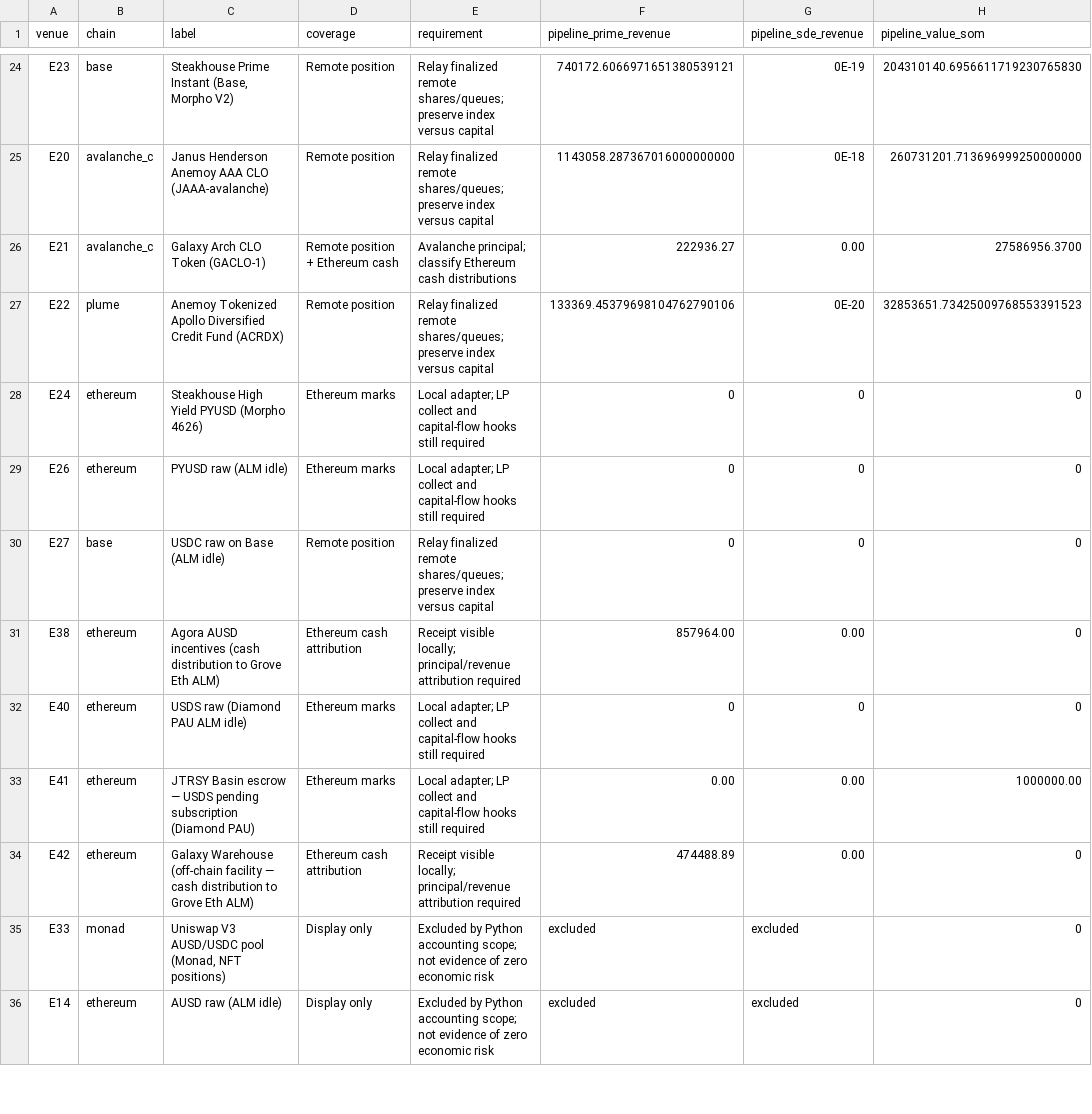
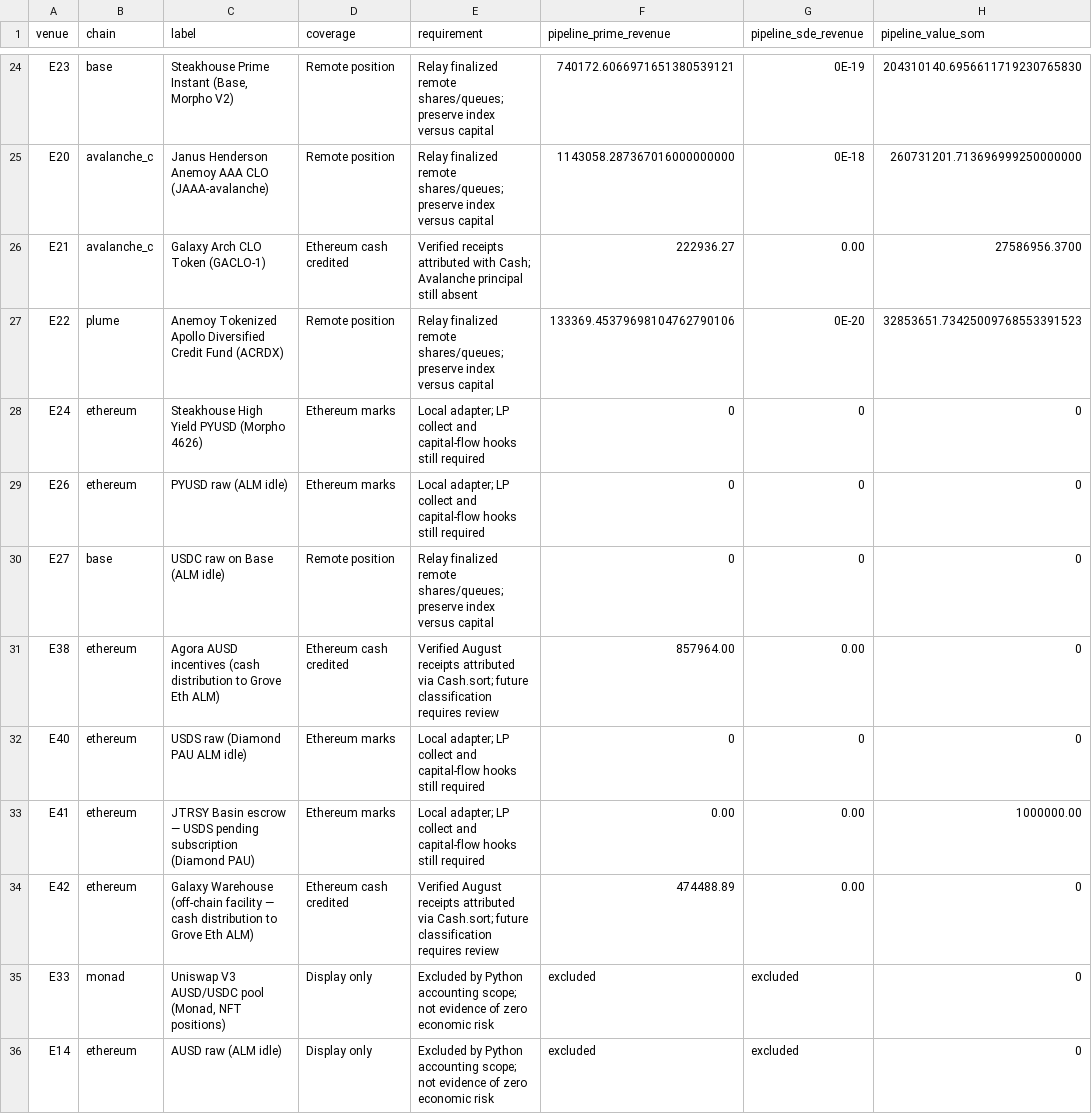
Before and after one commit to soterlabs/tally, a CSV file: reports/grove-2026-08-coverage.csv, drawn as a sheet; only a part is shown, gaps mark what is left out; the diff names each change by its address in the sheet, - before the commit and + after, or states it on an @@ line.

Commit message:
Attribute verified Grove cash receipts to prime supply income

```diff
--- a/reports/grove-2026-08-coverage.csv
+++ b/reports/grove-2026-08-coverage.csv
-D26 (coverage): Remote position + Ethereum cash
+D26 (coverage): Ethereum cash credited
-E26 (requirement): Avalanche principal; classify Ethereum cash distributions
+E26 (requirement): Verified receipts attributed with Cash; Avalanche principal still absent
-D31 (coverage): Ethereum cash attribution
+D31 (coverage): Ethereum cash credited
-E31 (requirement): Receipt visible locally; principal/revenue attribution required
+E31 (requirement): Verified August receipts attributed via Cash.sort; future classification requires review
-D34 (coverage): Ethereum cash attribution
+D34 (coverage): Ethereum cash credited
-E34 (requirement): Receipt visible locally; principal/revenue attribution required
+E34 (requirement): Verified August receipts attributed via Cash.sort; future classification requires review
```
Also changed, not shown: reports/grove-2026-08-daily.csv, 12 other files.
